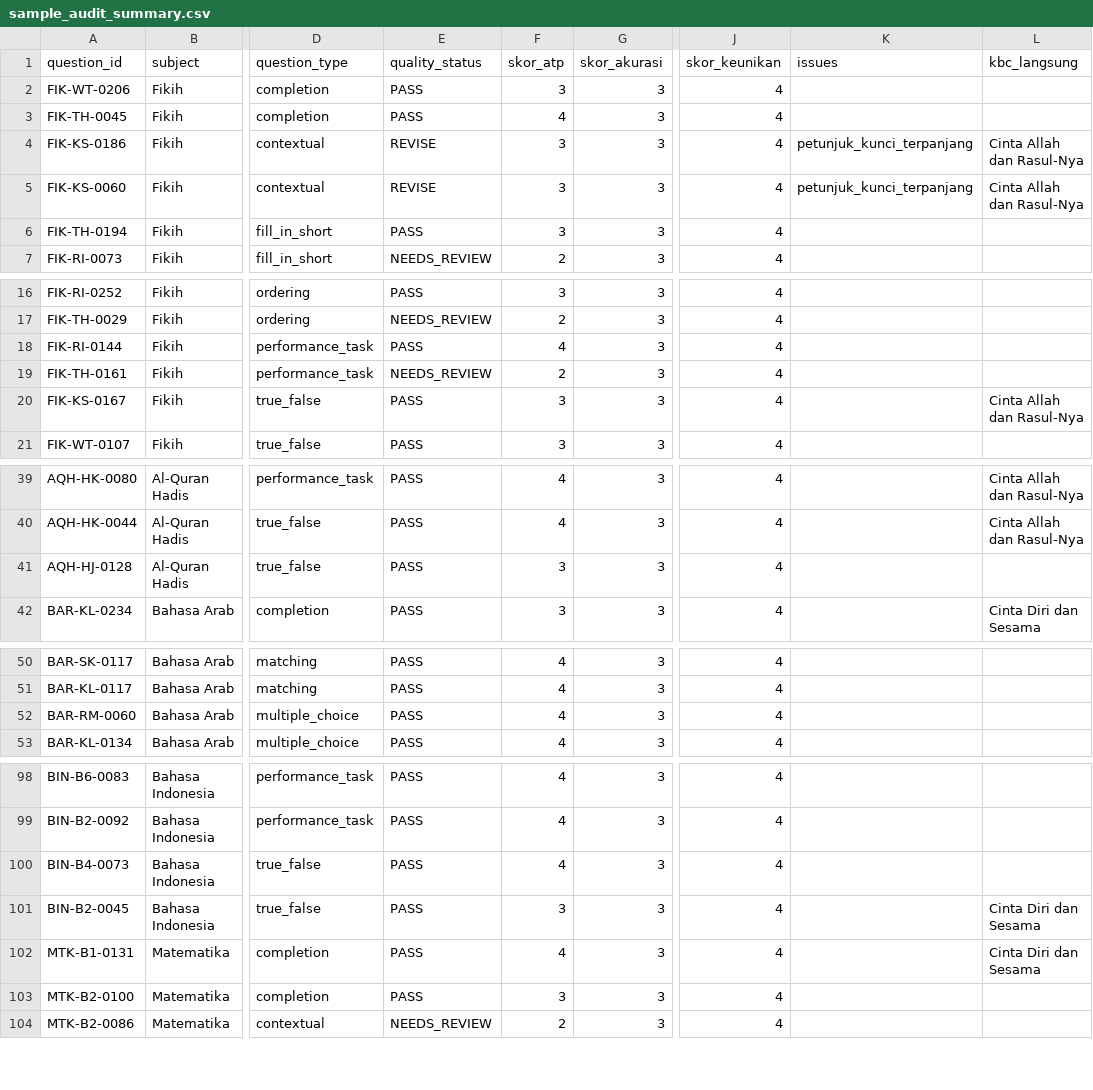
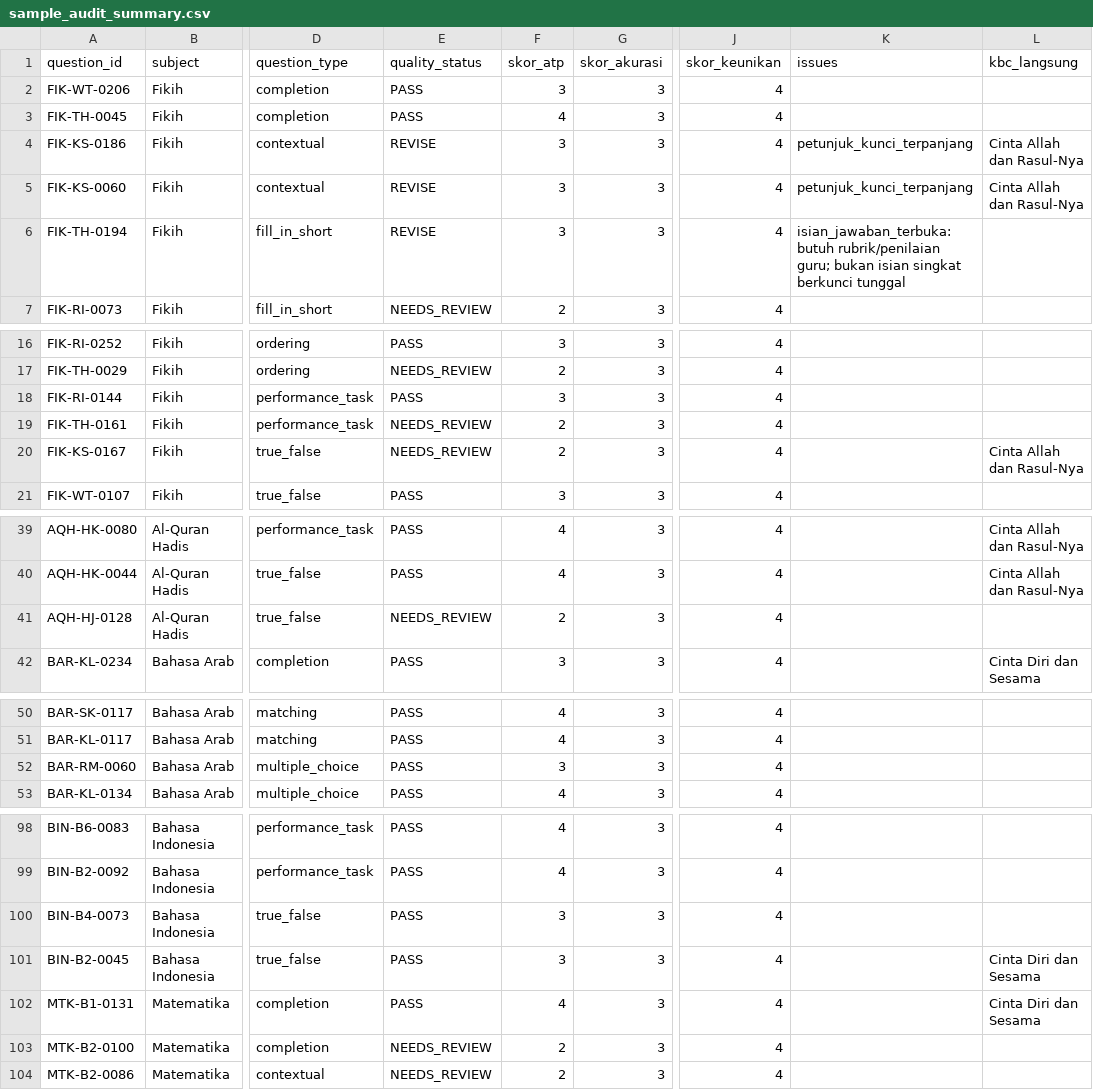
Before and after one commit to galaxyphn123-cloud/soalkelas1MI, a CSV file: audit/sample_audit_summary.csv, drawn as a sheet; only a part is shown, gaps mark what is left out; the diff covers the shown part only; the diff names each change by its address in the sheet, - before the commit and + after, or states it on an @@ line.

```diff
--- a/audit/sample_audit_summary.csv
+++ b/audit/sample_audit_summary.csv
-E6 (quality_status): PASS
+E6 (quality_status): REVISE
-K6 (issues): (empty)
+K6 (issues): isian_jawaban_terbuka:butuh rubrik/penilaian guru; bukan isian singkat berkunci tunggal
-F18 (skor_atp): 4
+F18 (skor_atp): 3
-E20 (quality_status): PASS
+E20 (quality_status): NEEDS_REVIEW
-F20 (skor_atp): 3
+F20 (skor_atp): 2
-E41 (quality_status): PASS
+E41 (quality_status): NEEDS_REVIEW
-F41 (skor_atp): 3
+F41 (skor_atp): 2
-F52 (skor_atp): 4
+F52 (skor_atp): 3
-F100 (skor_atp): 4
+F100 (skor_atp): 3
-E103 (quality_status): PASS
+E103 (quality_status): NEEDS_REVIEW
-F103 (skor_atp): 3
+F103 (skor_atp): 2
```
Also changed, not shown: 2 edited cells elsewhere in this file, 20 other files.
